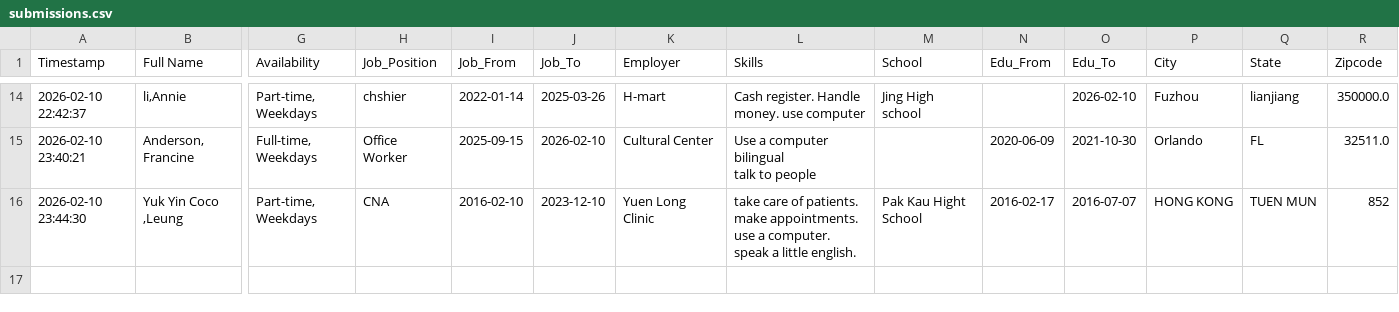
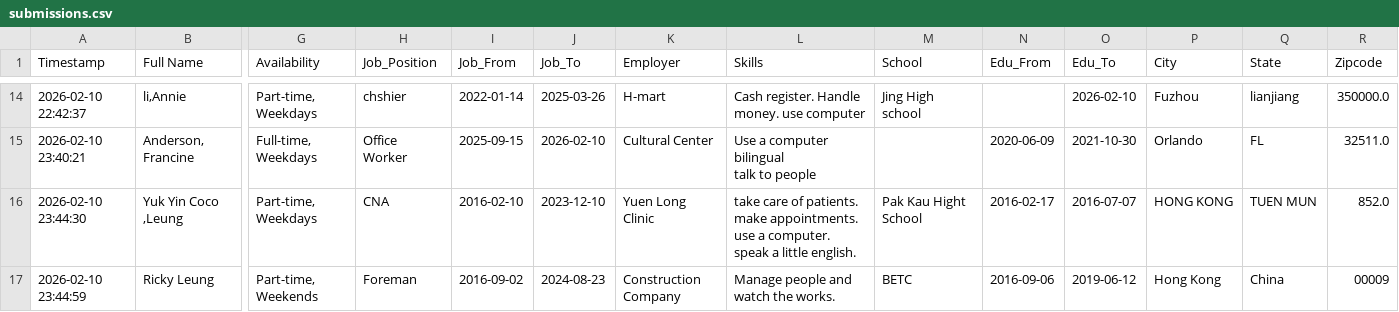
Before and after one commit to frankianderson4569-rgb/Beginner_ESOL_Job_Application_Form, a CSV file: submissions.csv, drawn as a sheet; only a part is shown, gaps mark what is left out; rows hold the shown columns only; the diff names each change by its address in the sheet, - before the commit and + after, or states it on an @@ line.

Commit message:
Update job application submission

```diff
--- a/submissions.csv
+++ b/submissions.csv
-R16 (Zipcode): 852
+R16 (Zipcode): 852.0
+row 17: 2026-02-10 23:44:59 | Ricky Leung | Part-time, Weekends | Foreman | 2016-09-02 | 2024-08-23 | Construction Company | Manage people and watch the works. | BETC | 2016-09-06 | 2019-06-12 | Hong Kong | China | 00009
```
